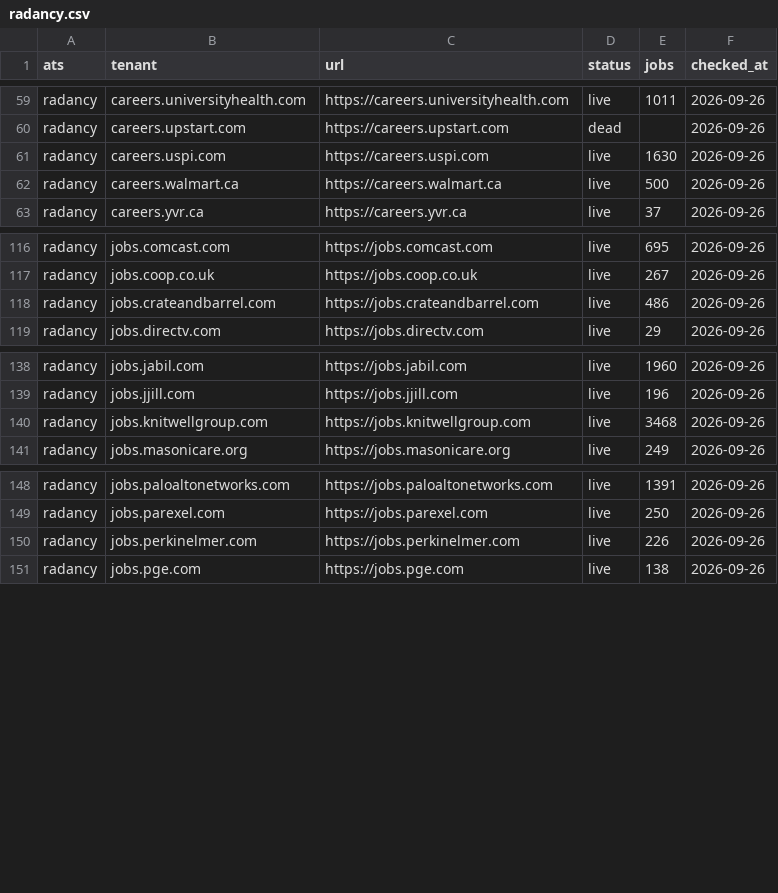
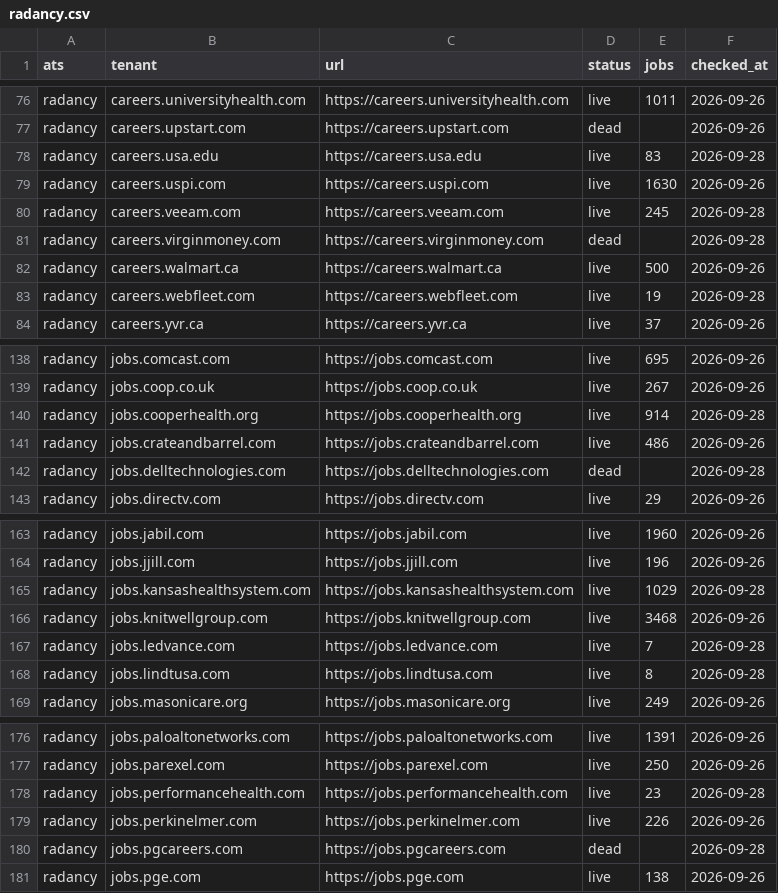
Before and after one commit to sarthakjain004/headstart, a CSV file: data/validate/liveness/radancy.csv, drawn as a sheet; only a part is shown, gaps mark what is left out; the diff covers the shown part only; the diff names each change by its address in the sheet, - before the commit and + after, or states it on an @@ line.

```diff
--- a/data/validate/liveness/radancy.csv
+++ b/data/validate/liveness/radancy.csv
+row 78: radancy | careers.usa.edu | https://careers.usa.edu | live | 83 | 2026-09-28
+row 80: radancy | careers.veeam.com | https://careers.veeam.com | live | 245 | 2026-09-28
+row 81: radancy | careers.virginmoney.com | https://careers.virginmoney.com | dead |  | 2026-09-28
+row 83: radancy | careers.webfleet.com | https://careers.webfleet.com | live | 19 | 2026-09-28
+row 140: radancy | jobs.cooperhealth.org | https://jobs.cooperhealth.org | live | 914 | 2026-09-28
+row 142: radancy | jobs.delltechnologies.com | https://jobs.delltechnologies.com | dead |  | 2026-09-28
+row 165: radancy | jobs.kansashealthsystem.com | https://jobs.kansashealthsystem.com | live | 1029 | 2026-09-28
+row 167: radancy | jobs.ledvance.com | https://jobs.ledvance.com | live | 7 | 2026-09-28
+row 168: radancy | jobs.lindtusa.com | https://jobs.lindtusa.com | live | 8 | 2026-09-28
+row 178: radancy | jobs.performancehealth.com | https://jobs.performancehealth.com | live | 23 | 2026-09-28
+row 180: radancy | jobs.pgcareers.com | https://jobs.pgcareers.com | dead |  | 2026-09-28
```
Also changed, not shown: 21 added rows elsewhere in this file, 7 other files.
